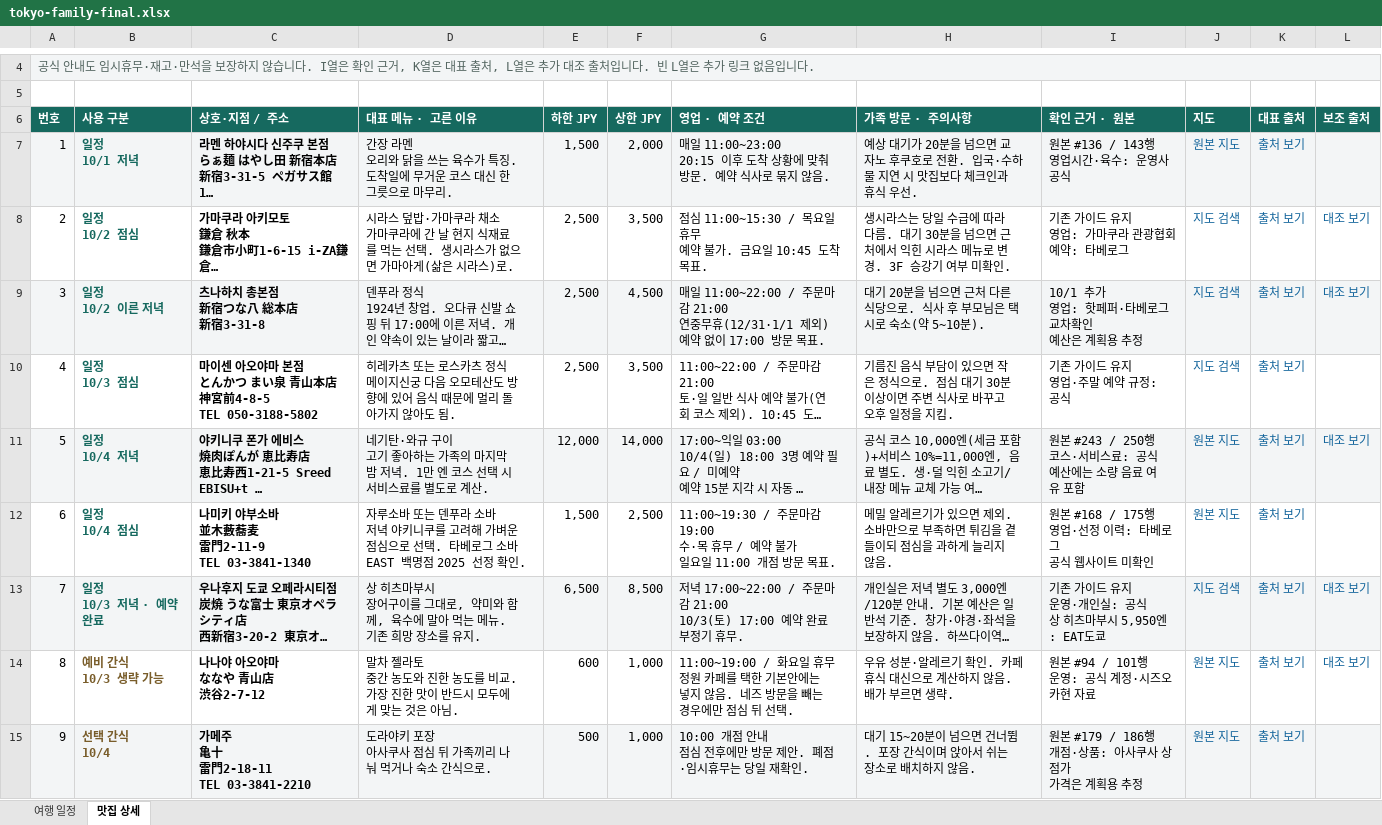
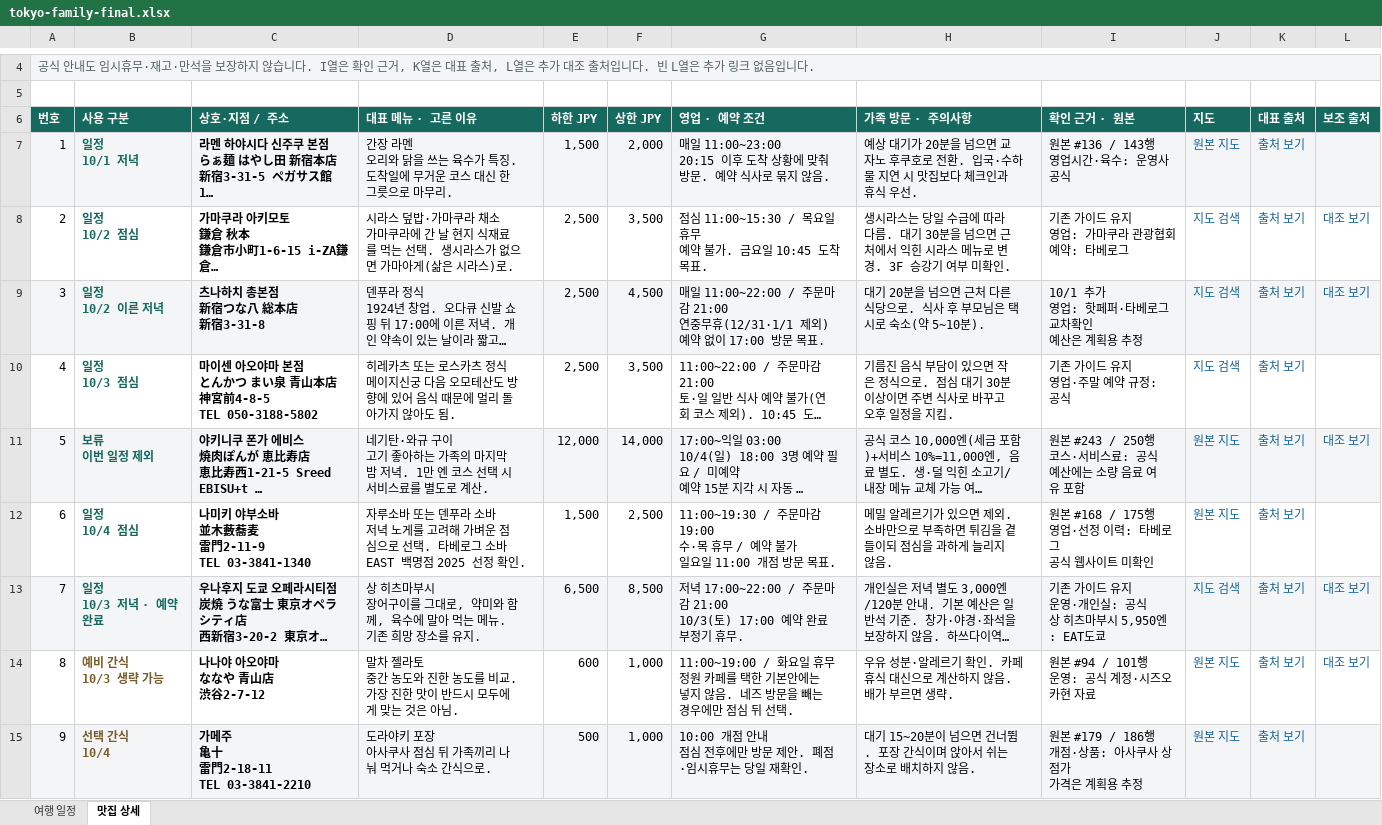
Before and after one commit to vetnam555-del/busan-trip-2026, an Excel workbook: tokyo/tokyo-family-final.xlsx, sheet 맛집 상세, drawn as a sheet; only a part is shown, gaps mark what is left out; long unchanged cells end in …; values as stored, in another font and other column widths than the file's, no borders; table styles not drawn; ↵ is a line break in a cell; the diff covers the shown part only; the diff names each change by its address in the sheet, - before the commit and + after, or states it on an @@ line.

```diff
--- a/tokyo/tokyo-family-final.xlsx (sheet 맛집 상세)
+++ b/tokyo/tokyo-family-final.xlsx (sheet 맛집 상세)
-B11 (사용 구분): 일정 ↵ 10/4 저녁
+B11 (사용 구분): 보류 ↵ 이번 일정 제외
-D12 (대표 메뉴 · 고른 이유): …저녁 야키니쿠를 고려…
+D12 (대표 메뉴 · 고른 이유): …저녁 노게를 고려…
```
Also changed, not shown: 5 edited cells elsewhere in this sheet, sheet 여행 일정, 5 other files.
